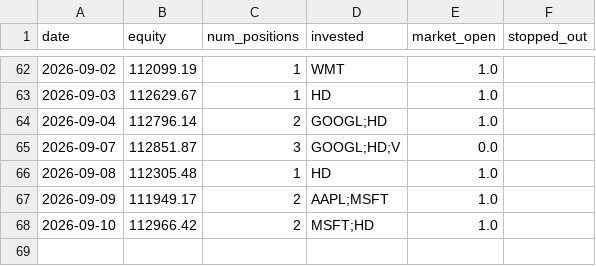
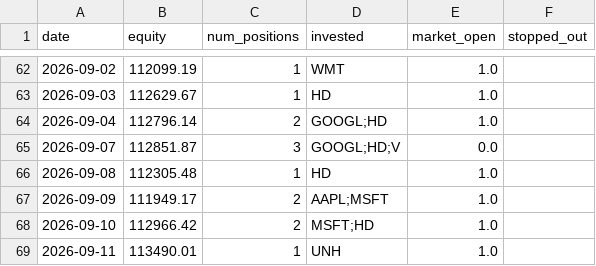
Before and after one commit to ryanchan339/stock-trade-server, a CSV file: results/daily_log.csv, drawn as a sheet; only a part is shown, gaps mark what is left out; the diff names each change by its address in the sheet, - before the commit and + after, or states it on an @@ line.

```diff
--- a/results/daily_log.csv
+++ b/results/daily_log.csv
+row 69: 2026-09-11 | 113490.01 | 1 | UNH | 1.0
```
Also changed, not shown: 2 other files.
